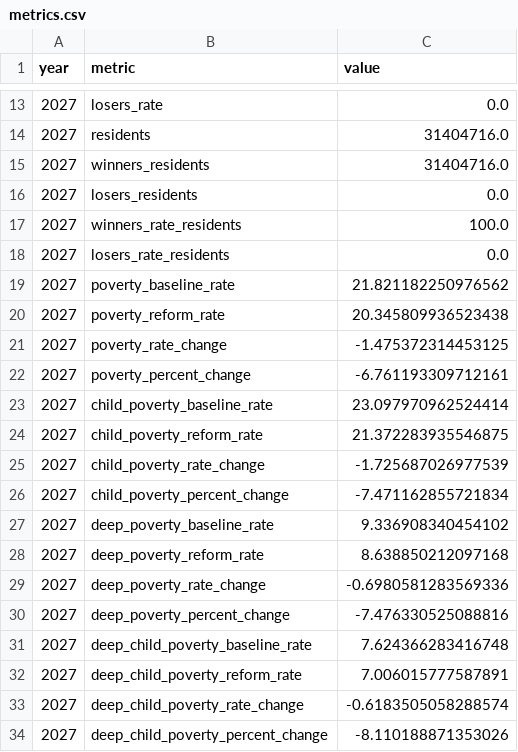
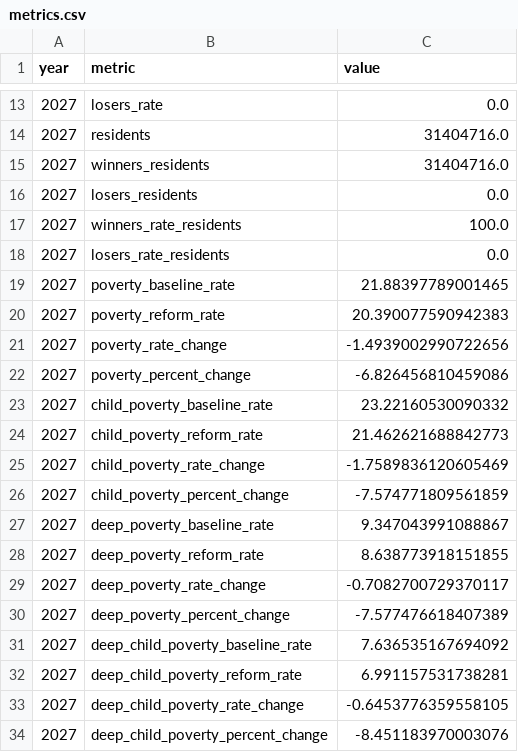
Before and after one commit to PolicyEngine/tx-rebate-checks, a CSV file: frontend/public/data/metrics.csv, drawn as a sheet; only a part is shown, gaps mark what is left out.

```diff
--- a/frontend/public/data/metrics.csv
+++ b/frontend/public/data/metrics.csv
@@ -18,17 +18,17 @@ year,metric,value
 2027,losers_rate_residents,0.0
-2027,poverty_baseline_rate,21.821182250976562
-2027,poverty_reform_rate,20.345809936523438
-2027,poverty_rate_change,-1.475372314453125
-2027,poverty_percent_change,-6.761193309712161
-2027,child_poverty_baseline_rate,23.097970962524414
-2027,child_poverty_reform_rate,21.372283935546875
-2027,child_poverty_rate_change,-1.725687026977539
-2027,child_poverty_percent_change,-7.471162855721834
-2027,deep_poverty_baseline_rate,9.336908340454102
-2027,deep_poverty_reform_rate,8.638850212097168
-2027,deep_poverty_rate_change,-0.6980581283569336
-2027,deep_poverty_percent_change,-7.476330525088816
-2027,deep_child_poverty_baseline_rate,7.624366283416748
-2027,deep_child_poverty_reform_rate,7.006015777587891
-2027,deep_child_poverty_rate_change,-0.6183505058288574
-2027,deep_child_poverty_percent_change,-8.110188871353026
+2027,poverty_baseline_rate,21.88397789001465
+2027,poverty_reform_rate,20.390077590942383
+2027,poverty_rate_change,-1.4939002990722656
+2027,poverty_percent_change,-6.826456810459086
+2027,child_poverty_baseline_rate,23.22160530090332
+2027,child_poverty_reform_rate,21.462621688842773
+2027,child_poverty_rate_change,-1.7589836120605469
+2027,child_poverty_percent_change,-7.574771809561859
+2027,deep_poverty_baseline_rate,9.347043991088867
+2027,deep_poverty_reform_rate,8.638773918151855
+2027,deep_poverty_rate_change,-0.7082700729370117
+2027,deep_poverty_percent_change,-7.577476618407389
+2027,deep_child_poverty_baseline_rate,7.636535167694092
+2027,deep_child_poverty_reform_rate,6.991157531738281
+2027,deep_child_poverty_rate_change,-0.6453776359558105
+2027,deep_child_poverty_percent_change,-8.451183970003076
```
Also changed, not shown: frontend/public/data/congressional_districts.csv, frontend/public/data/distributional_impact.csv, 7 other files.
